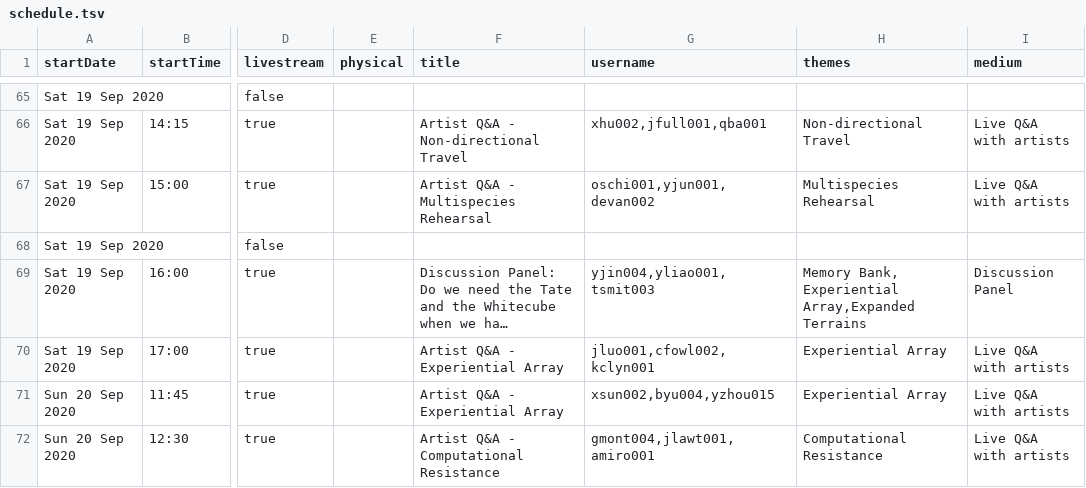
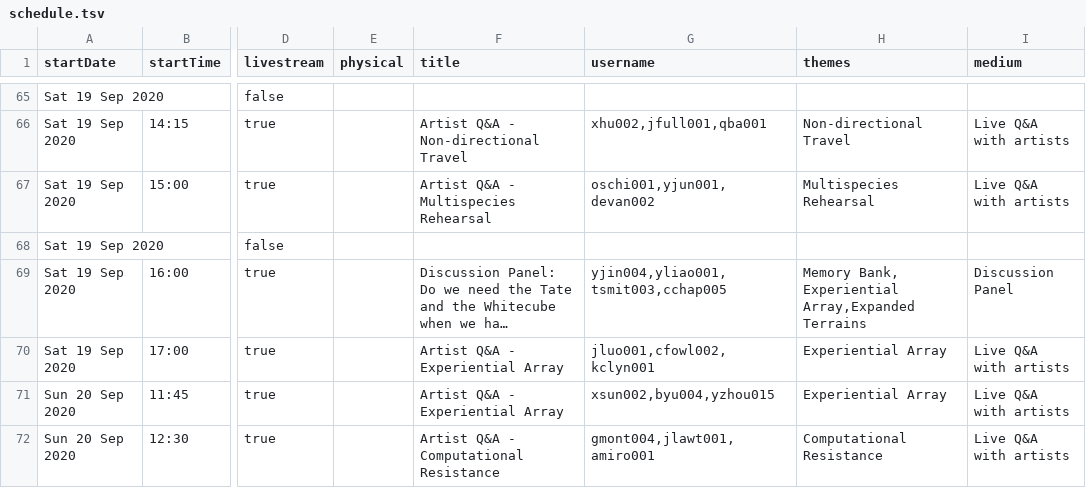
Before and after one commit to goldsmiths-computational-arts/2020.goldcomparts.show, a TSV file: data/schedule.tsv, drawn as a sheet; only a part is shown, gaps mark what is left out; long unchanged cells end in …; the diff names each change by its address in the sheet, - before the commit and + after, or states it on an @@ line.

Commit message:
update schedule data

```diff
--- a/data/schedule.tsv
+++ b/data/schedule.tsv
-G69 (username): yjin004,yliao001,tsmit003
+G69 (username): yjin004,yliao001,tsmit003,cchap005
```
